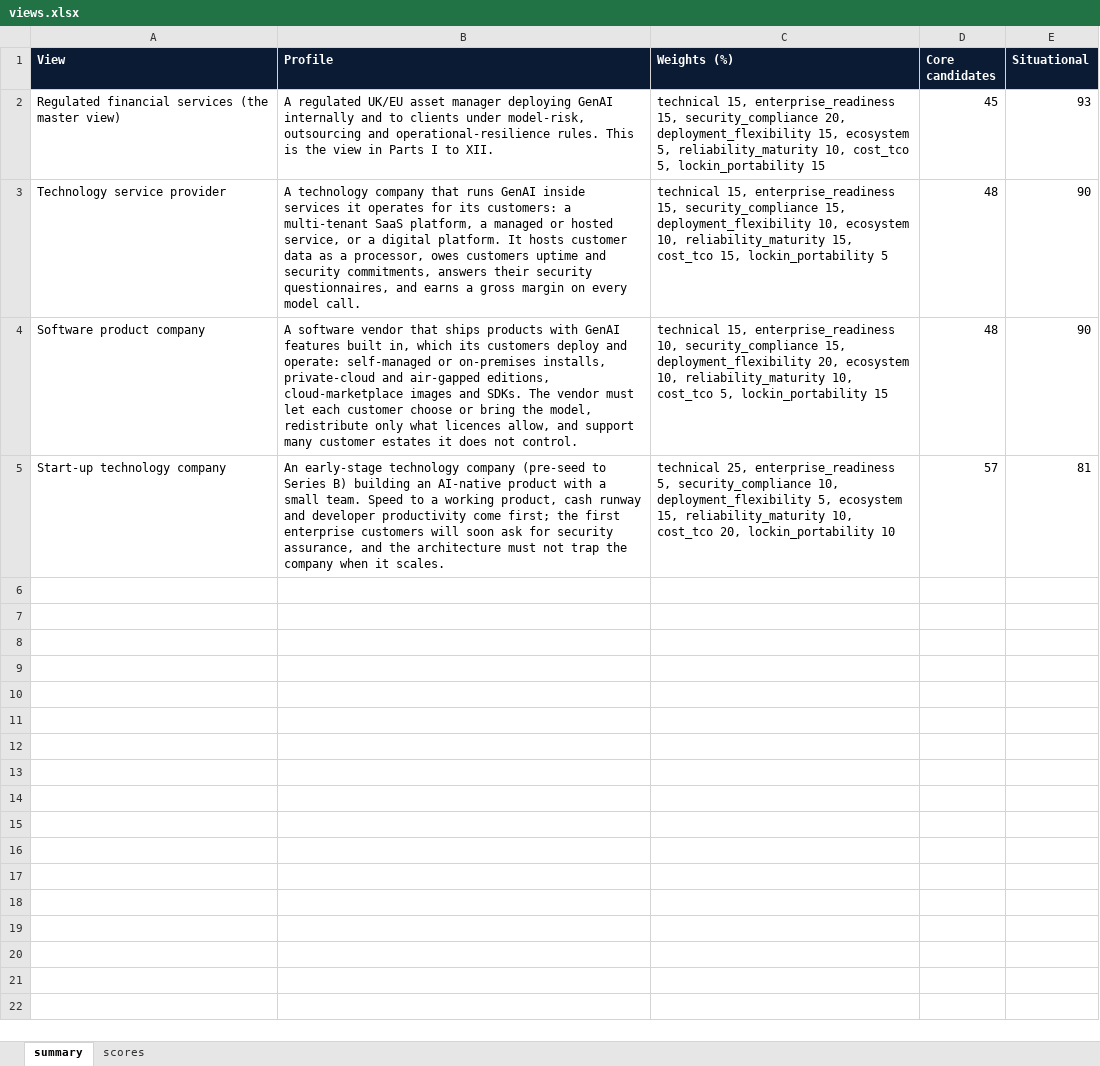
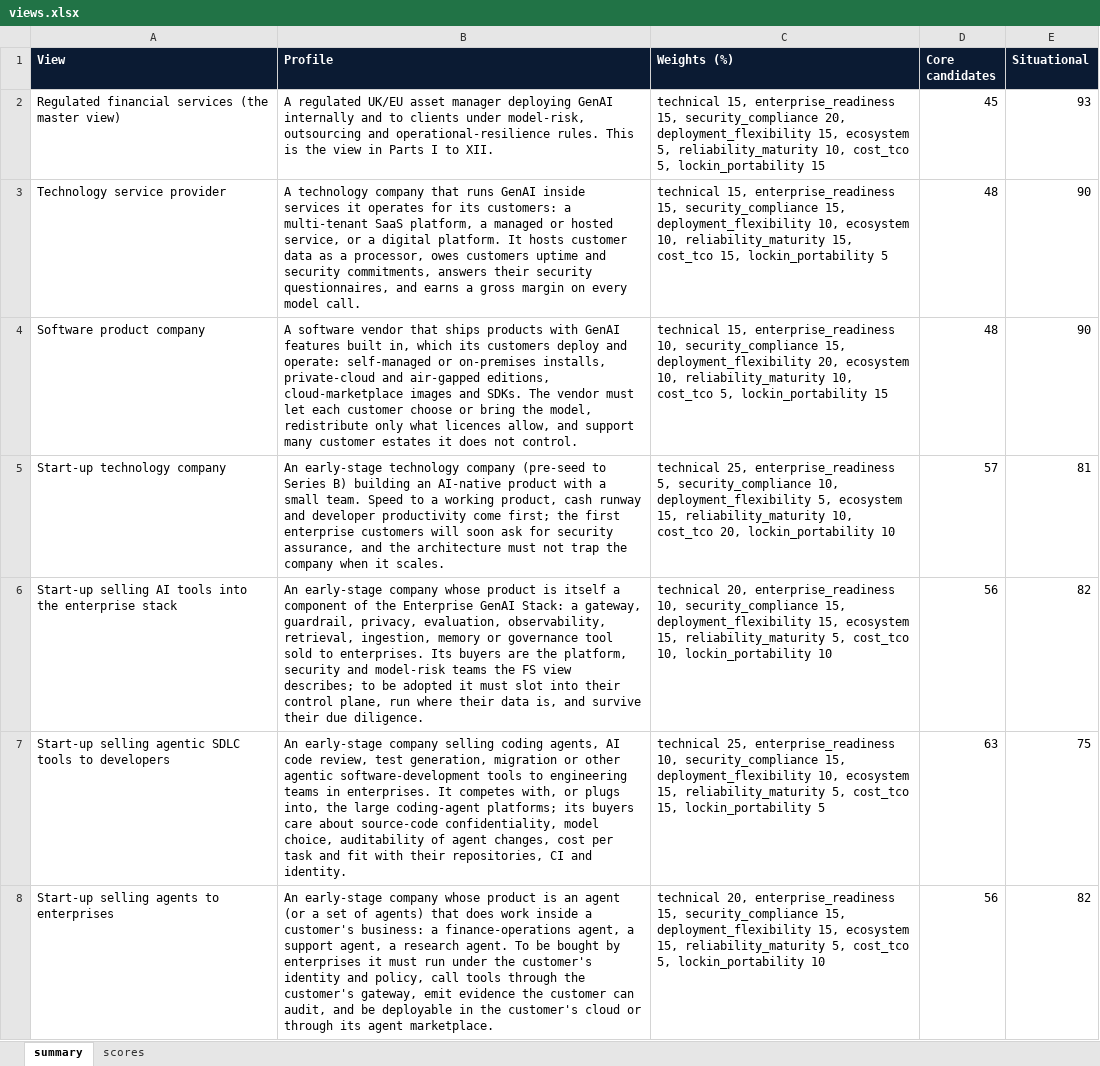
Before and after one commit to gitzerobegin/genai_stack, an Excel workbook: Enterprise_GenAI_Stack_Oct2026/05_Data/views.xlsx, sheet summary, drawn as a sheet; values as stored, in another font and other column widths than the file's, no borders; the diff names each change by its address in the sheet, - before the commit and + after, or states it on an @@ line.

```diff
--- a/Enterprise_GenAI_Stack_Oct2026/05_Data/views.xlsx (sheet summary)
+++ b/Enterprise_GenAI_Stack_Oct2026/05_Data/views.xlsx (sheet summary)
+row 6: Start-up selling AI tools into the enterprise stack | An early-stage company whose product is itself a component of the Enterprise GenAI Stack: a gateway, guardrail, privacy, evaluation, observability, retrieval, ingestion, memory or governance tool sold to enterprises. Its buyers are the platform, security and model-risk teams the FS view describes; to be adopted it must slot into their control plane, run where their data is, and survive their due diligence. | technical 20, enterprise_readiness 10, security_compliance 15, deployment_flexibility 15, ecosystem 15, reliability_maturity 5, cost_tco 10, lockin_portability 10 | 56 | 82
+row 7: Start-up selling agentic SDLC tools to developers | An early-stage company selling coding agents, AI code review, test generation, migration or other agentic software-development tools to engineering teams in enterprises. It competes with, or plugs into, the large coding-agent platforms; its buyers care about source-code confidentiality, model choice, auditability of agent changes, cost per task and fit with their repositories, CI and identity. | technical 25, enterprise_readiness 10, security_compliance 15, deployment_flexibility 10, ecosystem 15, reliability_maturity 5, cost_tco 15, lockin_portability 5 | 63 | 75
+row 8: Start-up selling agents to enterprises | An early-stage company whose product is an agent (or a set of agents) that does work inside a customer's business: a finance-operations agent, a support agent, a research agent. To be bought by enterprises it must run under the customer's identity and policy, call tools through the customer's gateway, emit evidence the customer can audit, and be deployable in the customer's cloud or through its agent marketplace. | technical 20, enterprise_readiness 15, security_compliance 15, deployment_flexibility 15, ecosystem 15, reliability_maturity 5, cost_tco 5, lockin_portability 10 | 56 | 82
```
Also changed, not shown: sheet scores, 17 other files.
